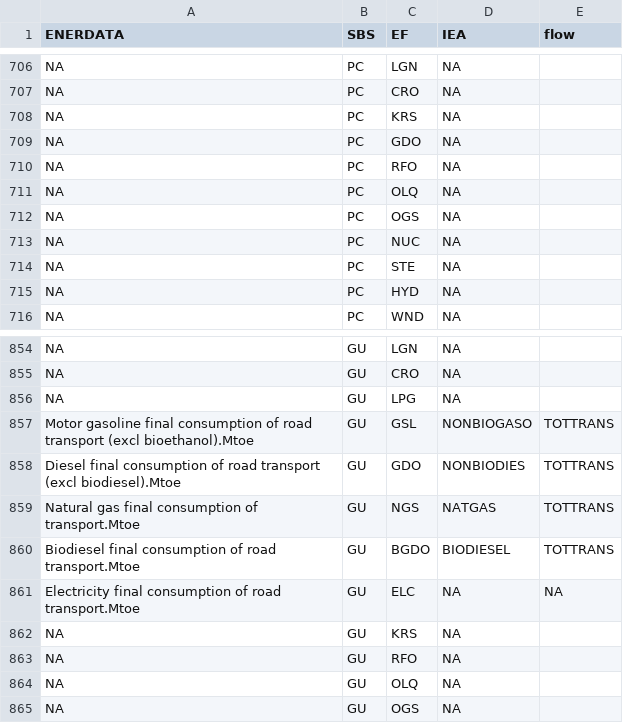
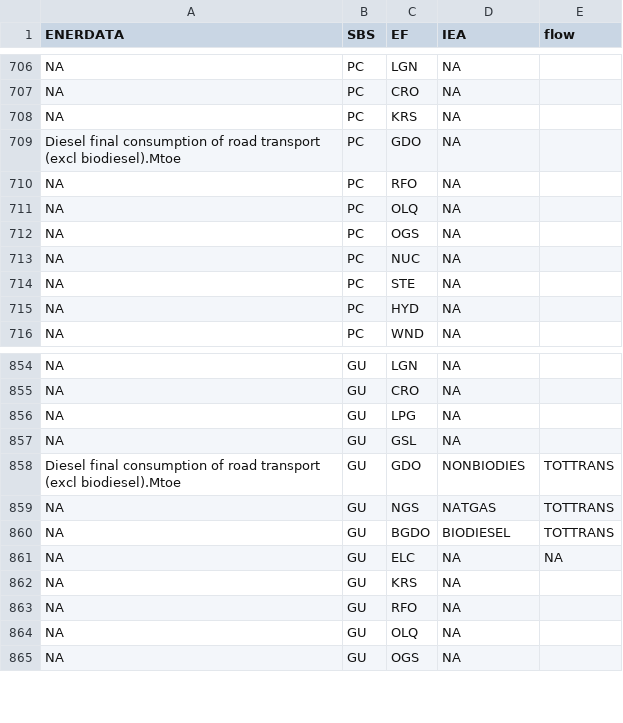
Before and after one commit to e3modelling/mrprom, a CSV file: inst/extdata/sectoral/prom-enerdata-fucon-mapping.csv, drawn as a sheet; only a part is shown, gaps mark what is left out.

Commit message:
bugfix gasoline fuel cons

```diff
--- a/inst/extdata/sectoral/prom-enerdata-fucon-mapping.csv
+++ b/inst/extdata/sectoral/prom-enerdata-fucon-mapping.csv
@@ -708,3 +708,3 @@ NA,PC,CRO,NA,
 NA,PC,KRS,NA,
-NA,PC,GDO,NA,
+Diesel final consumption of road transport (excl biodiesel).Mtoe,PC,GDO,NA,
 NA,PC,RFO,NA,
@@ -856,7 +856,7 @@ NA,GU,CRO,NA,
 NA,GU,LPG,NA,
-Motor gasoline final consumption of road transport (excl bioethanol).Mtoe,GU,GSL,NONBIOGASO,TOTTRANS
+NA,GU,GSL,NA,
 Diesel final consumption of road transport (excl biodiesel).Mtoe,GU,GDO,NONBIODIES,TOTTRANS
-Natural gas final consumption of transport.Mtoe,GU,NGS,NATGAS,TOTTRANS
-Biodiesel final consumption of road transport.Mtoe,GU,BGDO,BIODIESEL,TOTTRANS
-Electricity final consumption of road transport.Mtoe,GU,ELC,NA,NA
+NA,GU,NGS,NATGAS,TOTTRANS
+NA,GU,BGDO,BIODIESEL,TOTTRANS
+NA,GU,ELC,NA,NA
 NA,GU,KRS,NA,
```
Also changed, not shown: 3 other files.
